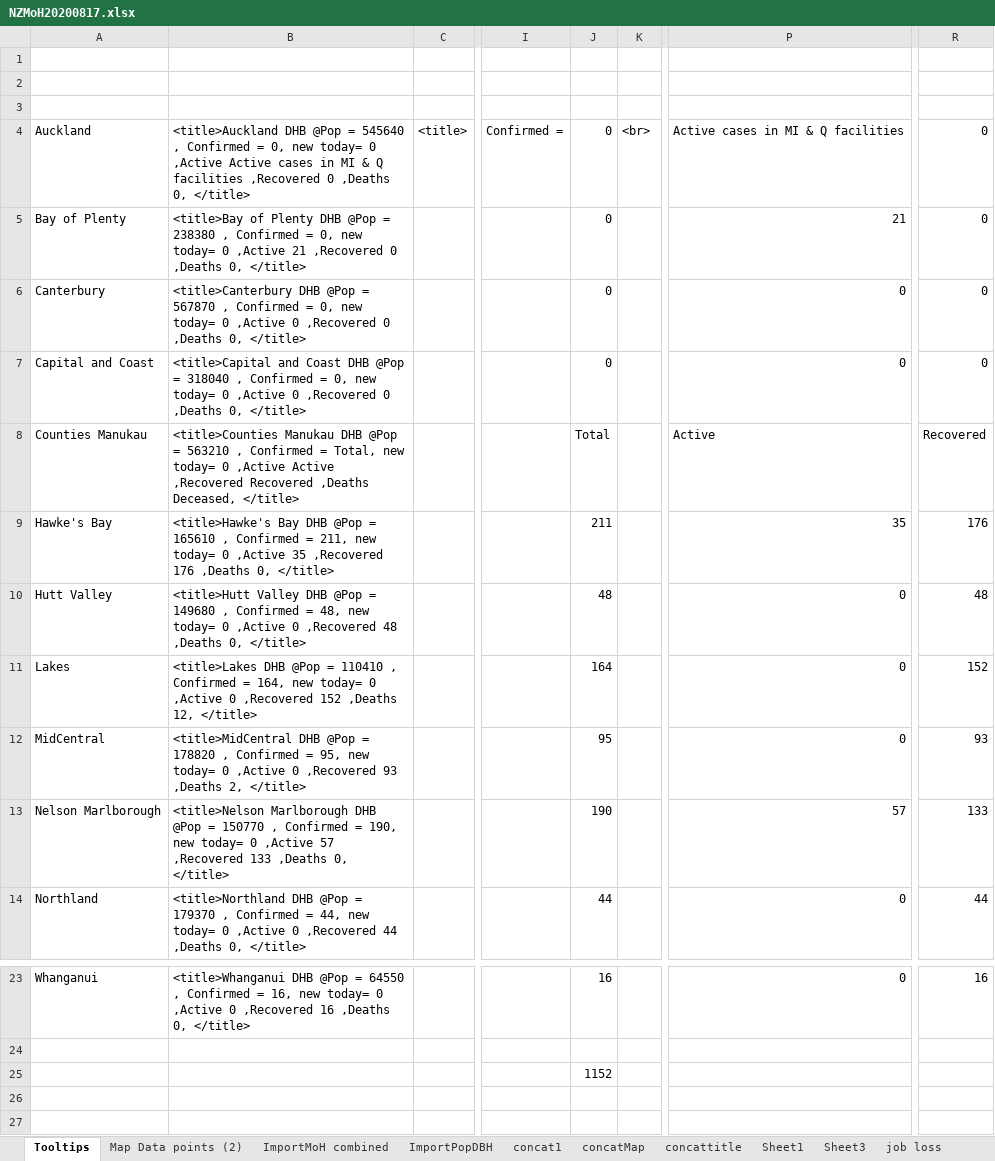
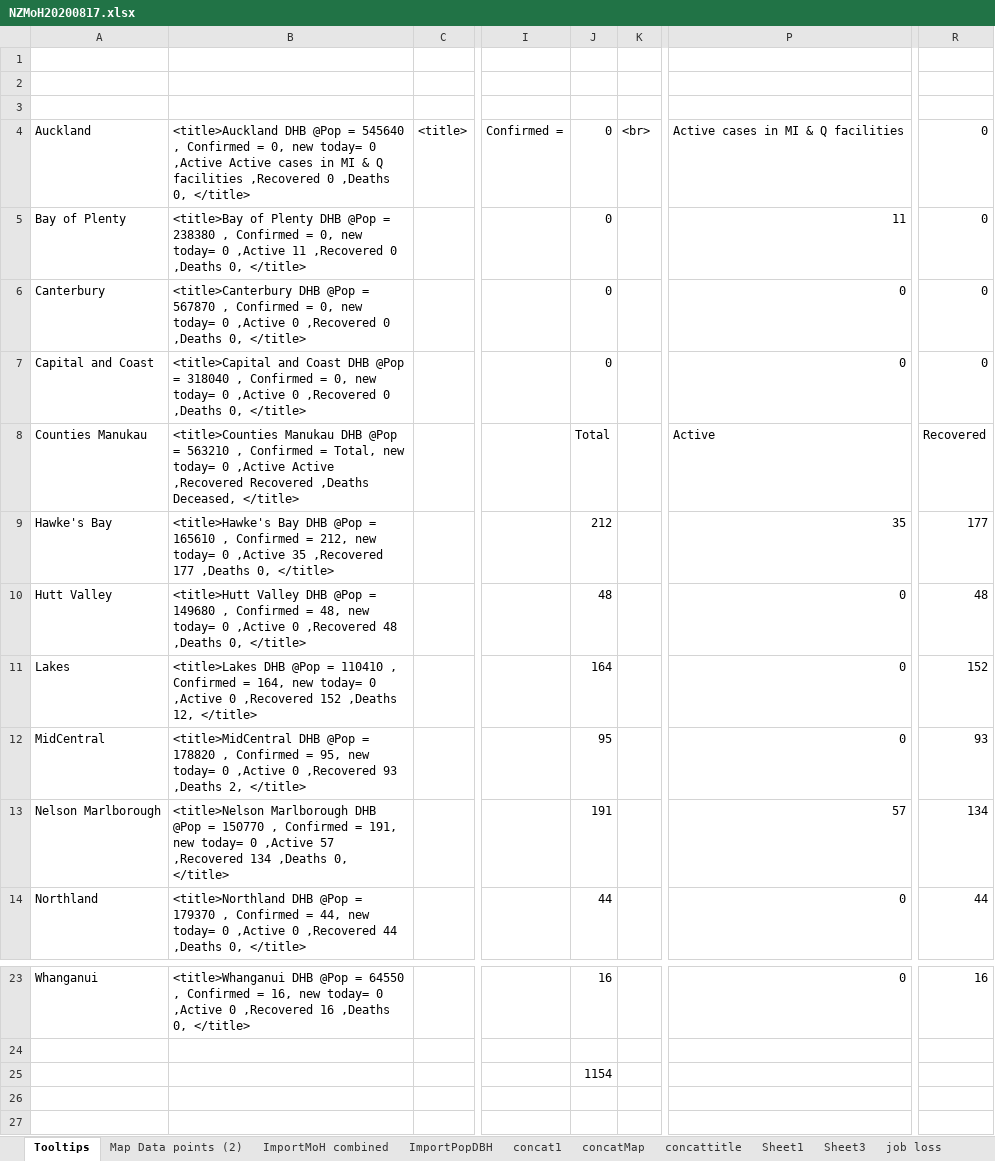
Before and after one commit to drakemax/TestGraphPage, an Excel workbook: NZMoH20200817.xlsx, sheet Tooltips, drawn as a sheet; only a part is shown, gaps mark what is left out; values as stored, in another font and other column widths than the file's, no borders; the diff names each change by its address in the sheet, - before the commit and + after, or states it on an @@ line.

```diff
--- a/NZMoH20200817.xlsx (sheet Tooltips)
+++ b/NZMoH20200817.xlsx (sheet Tooltips)
-B5: …0 ,Active 21 ,Recovered 0…
+B5: …0 ,Active 11 ,Recovered 0…
-P5: 21
+P5: 11
-B9: …Confirmed = 211, new today= 0 ,Active 35 ,Recovered 176 ,Deaths 0,…
+B9: …Confirmed = 212, new today= 0 ,Active 35 ,Recovered 177 ,Deaths 0,…
-J9: 211
+J9: 212
-R9: 176
+R9: 177
-B13: …Confirmed = 190, new today= 0 ,Active 57 ,Recovered 133 ,Deaths 0,…
+B13: …Confirmed = 191, new today= 0 ,Active 57 ,Recovered 134 ,Deaths 0,…
-J13: 190
+J13: 191
-R13: 133
+R13: 134
-J25: 1152
+J25: 1154
```
Also changed, not shown: sheet ImportMoH combined, sheet Map Data points (2), 1 other file.
